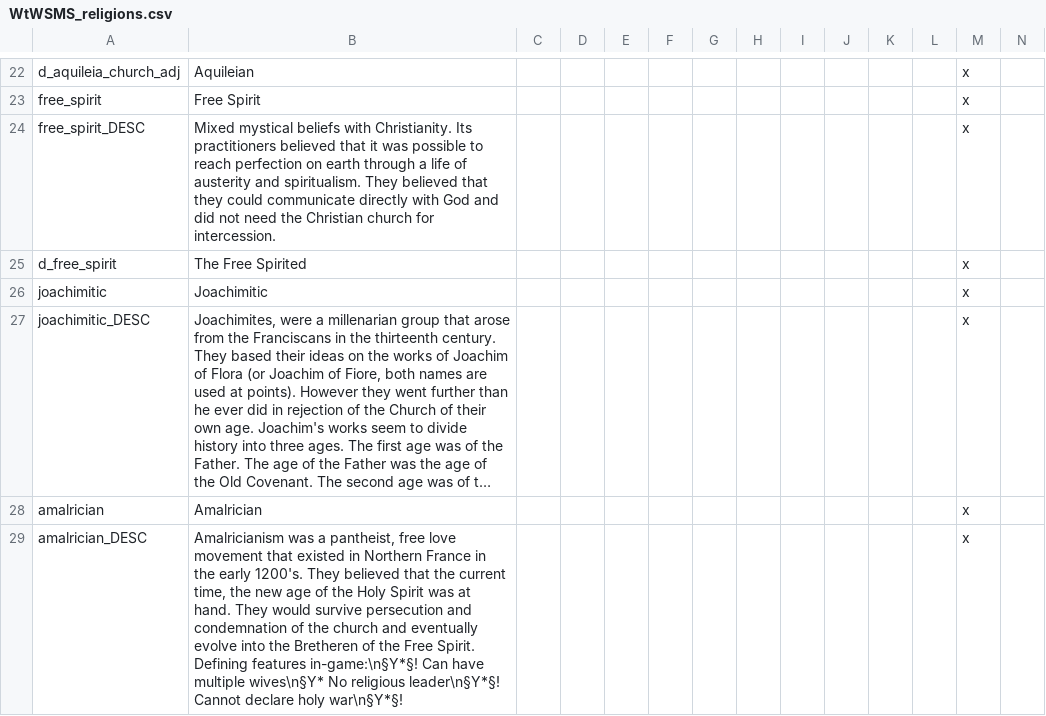
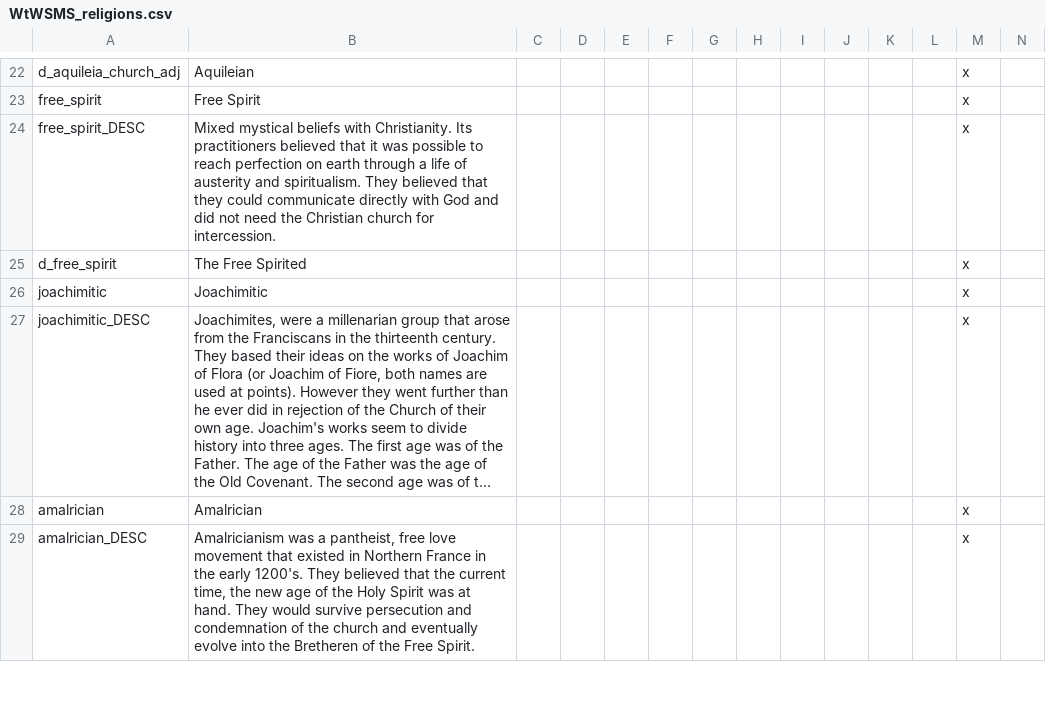
Before and after one commit to loup99/WtWSMS, a CSV file: WTWSMS/localisation/WtWSMS_religions.csv, drawn as a sheet; only a part is shown, gaps mark what is left out; long unchanged cells end in …; the diff covers the shown part only; the diff names each change by its address in the sheet, - before the commit and + after, or states it on an @@ line.

```diff
--- a/WTWSMS/localisation/WtWSMS_religions.csv
+++ b/WTWSMS/localisation/WtWSMS_religions.csv
-B29: …Free Spirit. Defining features in-game:\n§Y*§! Can have multiple wives\n§Y* No religious leader\n§Y*§! Cannot declare holy war\n§Y*§!
+B29: …Free Spirit.
```
Also changed, not shown: 4 added rows and 3 edited cells elsewhere in this file, 1 other file.
